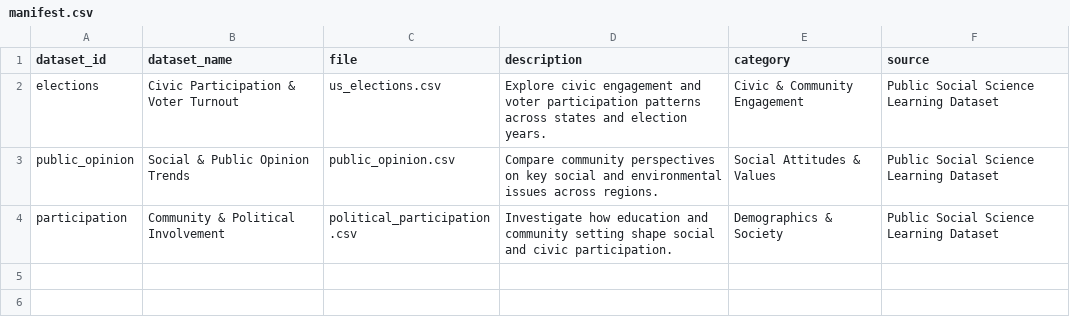
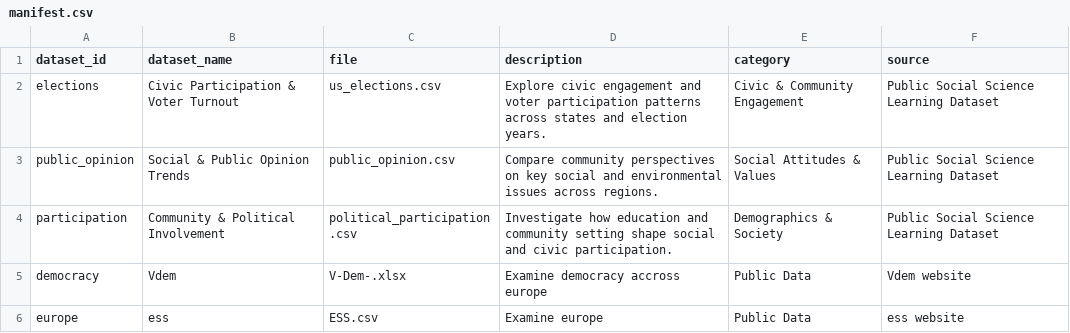
Before and after one commit to ARCS-UFLibraries/Shiny, a CSV file: data/manifest.csv, drawn as a sheet.

Commit message:
Add datasets using Git LFS

```diff
--- a/data/manifest.csv
+++ b/data/manifest.csv
@@ -4 +4,3 @@ public_opinion,Social & Public Opinion Trends,public_opinion.csv,Compare communi
 participation,Community & Political Involvement,political_participation.csv,Investigate how education and community setting shape social and civic participation.,Demographics & Society,Public Social Science Learning Dataset
+democracy,Vdem,V-Dem-.xlsx,Examine democracy accross europe, Public Data,Vdem website
+europe,ess,ESS.csv,Examine  europe, Public Data,ess website
```
Also changed, not shown: 3 other files.
